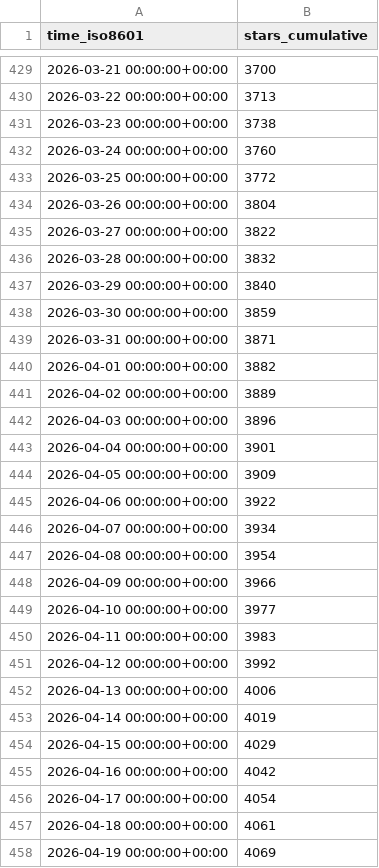
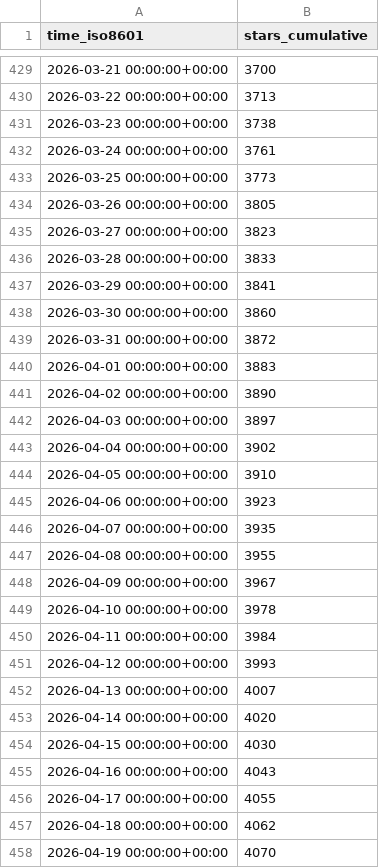
Before and after one commit to lnennnn/PPTAgent_data, a CSV file: icip-cas/PPTAgent/ghrs-data/stargazers.csv, drawn as a sheet; only a part is shown, gaps mark what is left out; the diff covers the shown part only.

```diff
--- a/icip-cas/PPTAgent/ghrs-data/stargazers.csv
+++ b/icip-cas/PPTAgent/ghrs-data/stargazers.csv
@@ -431,28 +431,28 @@ time_iso8601,stars_cumulative
 2026-03-23 00:00:00+00:00,3738
-2026-03-24 00:00:00+00:00,3760
-2026-03-25 00:00:00+00:00,3772
-2026-03-26 00:00:00+00:00,3804
-2026-03-27 00:00:00+00:00,3822
-2026-03-28 00:00:00+00:00,3832
-2026-03-29 00:00:00+00:00,3840
-2026-03-30 00:00:00+00:00,3859
-2026-03-31 00:00:00+00:00,3871
-2026-04-01 00:00:00+00:00,3882
-2026-04-02 00:00:00+00:00,3889
-2026-04-03 00:00:00+00:00,3896
-2026-04-04 00:00:00+00:00,3901
-2026-04-05 00:00:00+00:00,3909
-2026-04-06 00:00:00+00:00,3922
-2026-04-07 00:00:00+00:00,3934
-2026-04-08 00:00:00+00:00,3954
-2026-04-09 00:00:00+00:00,3966
-2026-04-10 00:00:00+00:00,3977
-2026-04-11 00:00:00+00:00,3983
-2026-04-12 00:00:00+00:00,3992
-2026-04-13 00:00:00+00:00,4006
-2026-04-14 00:00:00+00:00,4019
-2026-04-15 00:00:00+00:00,4029
-2026-04-16 00:00:00+00:00,4042
-2026-04-17 00:00:00+00:00,4054
-2026-04-18 00:00:00+00:00,4061
-2026-04-19 00:00:00+00:00,4069
+2026-03-24 00:00:00+00:00,3761
+2026-03-25 00:00:00+00:00,3773
+2026-03-26 00:00:00+00:00,3805
+2026-03-27 00:00:00+00:00,3823
+2026-03-28 00:00:00+00:00,3833
+2026-03-29 00:00:00+00:00,3841
+2026-03-30 00:00:00+00:00,3860
+2026-03-31 00:00:00+00:00,3872
+2026-04-01 00:00:00+00:00,3883
+2026-04-02 00:00:00+00:00,3890
+2026-04-03 00:00:00+00:00,3897
+2026-04-04 00:00:00+00:00,3902
+2026-04-05 00:00:00+00:00,3910
+2026-04-06 00:00:00+00:00,3923
+2026-04-07 00:00:00+00:00,3935
+2026-04-08 00:00:00+00:00,3955
+2026-04-09 00:00:00+00:00,3967
+2026-04-10 00:00:00+00:00,3978
+2026-04-11 00:00:00+00:00,3984
+2026-04-12 00:00:00+00:00,3993
+2026-04-13 00:00:00+00:00,4007
+2026-04-14 00:00:00+00:00,4020
+2026-04-15 00:00:00+00:00,4030
+2026-04-16 00:00:00+00:00,4043
+2026-04-17 00:00:00+00:00,4055
+2026-04-18 00:00:00+00:00,4062
+2026-04-19 00:00:00+00:00,4070
```
Also changed, not shown: 1 added row and 47 edited cells elsewhere in this file.
